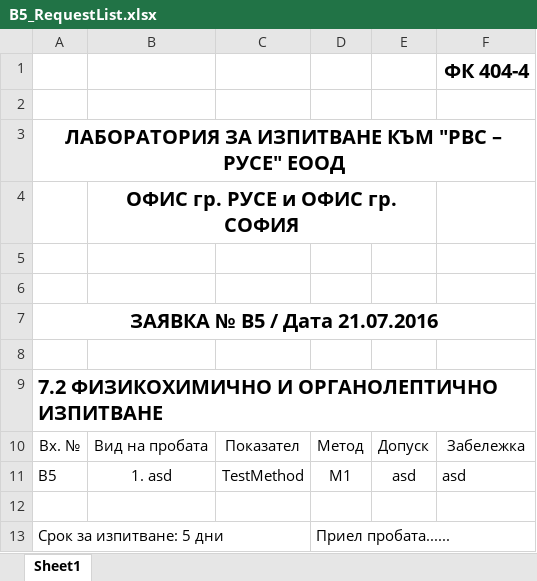
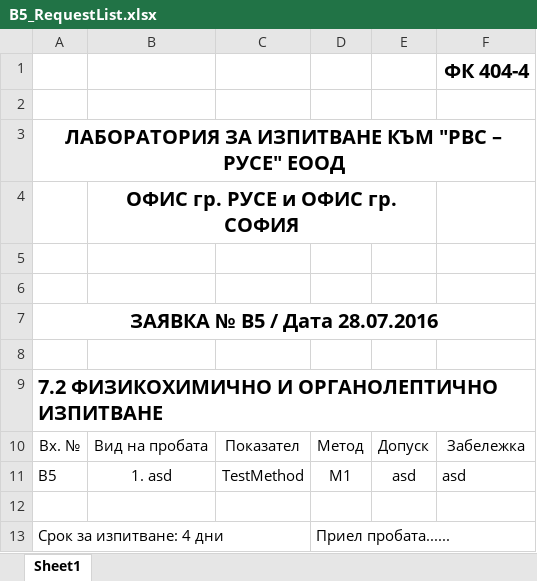
Before and after one commit to astian92/rvselectronicdiary, an Excel workbook: Files/0000-1000/5/B5_RequestList.xlsx, sheet Sheet1, drawn as a sheet; values as stored, in another font and other column widths than the file's, no borders; the diff names each change by its address in the sheet, - before the commit and + after, or states it on an @@ line.

```diff
--- a/Files/0000-1000/5/B5_RequestList.xlsx (sheet Sheet1)
+++ b/Files/0000-1000/5/B5_RequestList.xlsx (sheet Sheet1)
-A7: ЗАЯВКА № B5 / Дата 21.07.2016
+A7: ЗАЯВКА № B5 / Дата 28.07.2016
-A13: Срок за изпитване: 5 дни
+A13: Срок за изпитване: 4 дни
```
Also changed, not shown: 19 other files.
